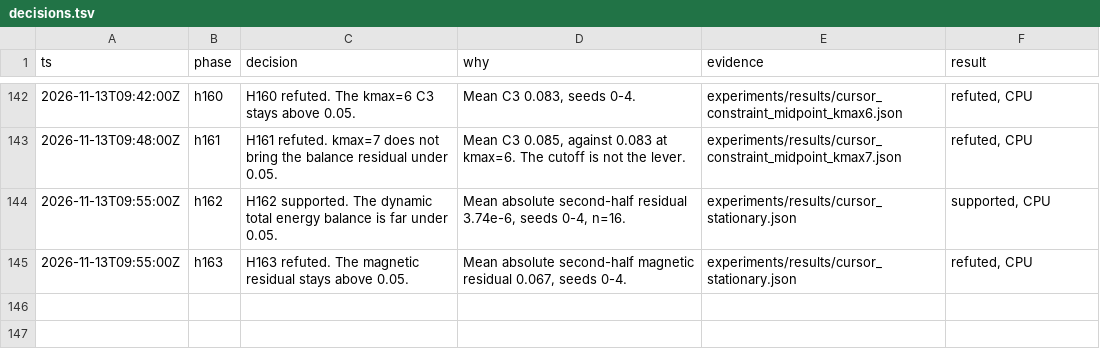
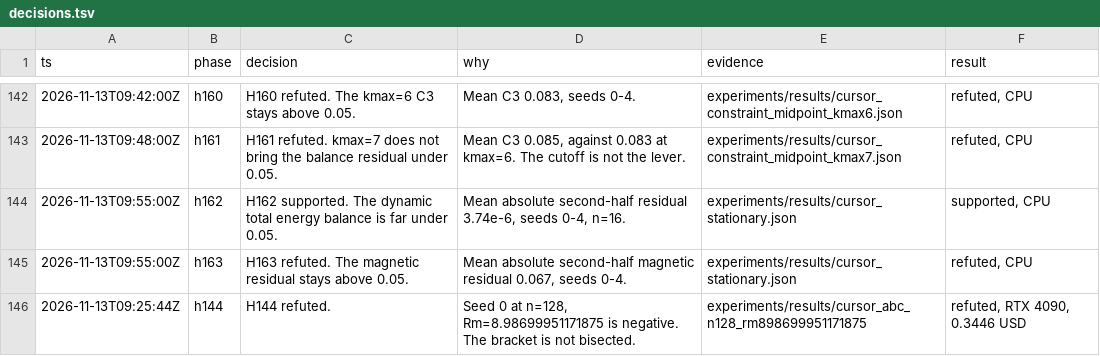
Before and after one commit to knoel99/milady-2027, a TSV file: research/decisions.tsv, drawn as a sheet; only a part is shown, gaps mark what is left out.

```diff
--- a/research/decisions.tsv
+++ b/research/decisions.tsv
@@ -145 +145,2 @@ ts	phase	decision	why	evidence	result
 2026-11-13T09:55:00Z	h163	H163 refuted. The magnetic residual stays above 0.05.	Mean absolute second-half magnetic residual 0.067, seeds 0-4.	experiments/results/cursor_stationary.json	refuted, CPU
+2026-11-13T09:25:44Z	h144	H144 refuted.	Seed 0 at n=128, Rm=8.98699951171875 is negative. The bracket is not bisected.	experiments/results/cursor_abc_n128_rm898699951171875	refuted, RTX 4090, 0.3446 USD
```
Also changed, not shown: 10 other files.
